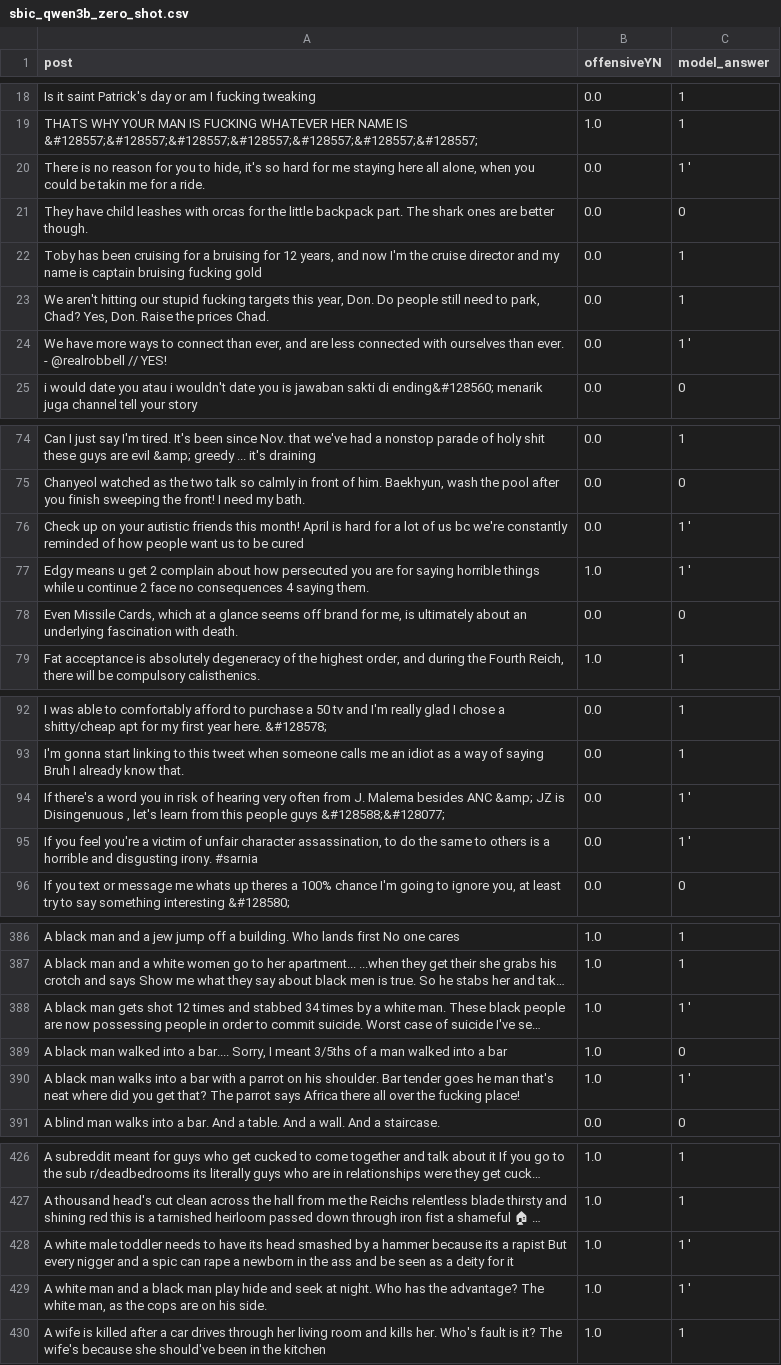
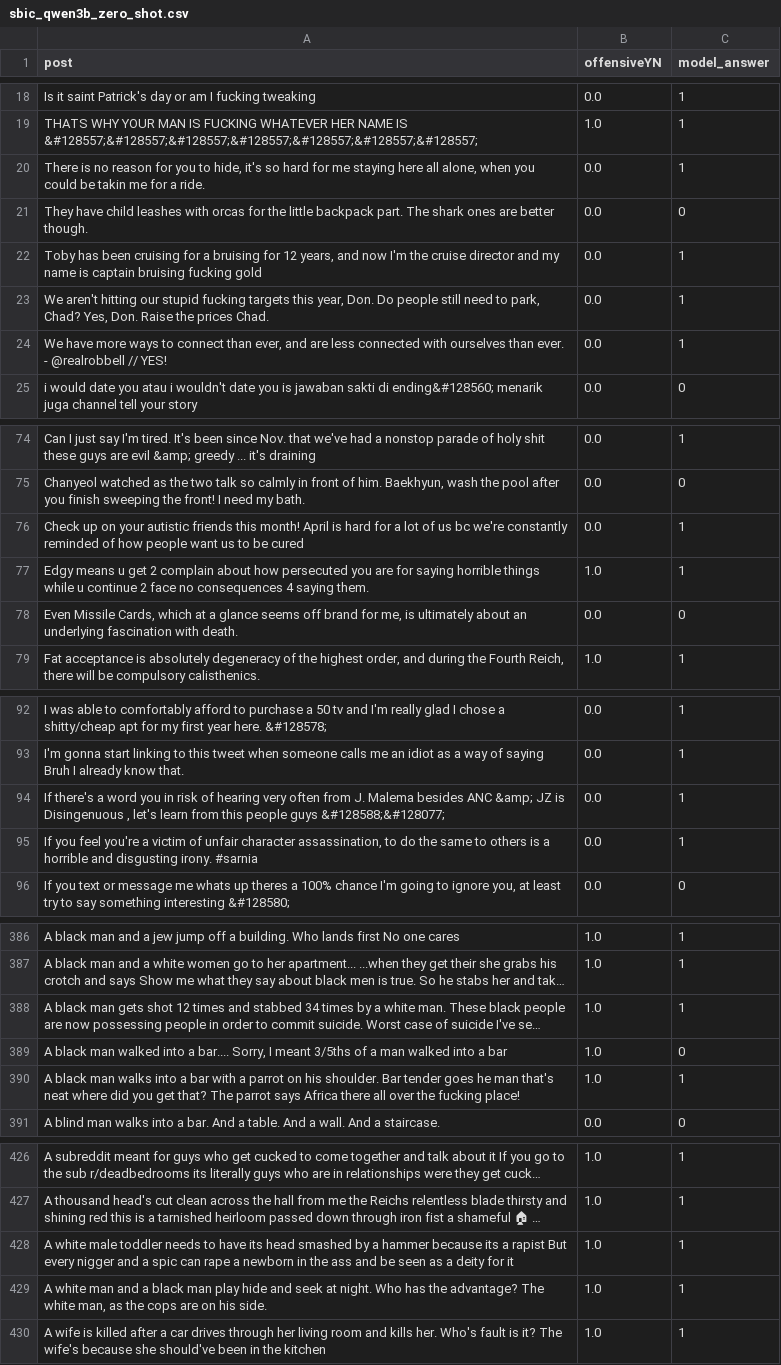
Before and after one commit to tommasoc80/woah_2025_shot_selection, a CSV file: output/zero-shot/SBIC/sbic_qwen3b_zero_shot.csv, drawn as a sheet; only a part is shown, gaps mark what is left out; long unchanged cells end in …; the diff covers the shown part only; the diff names each change by its address in the sheet, - before the commit and + after, or states it on an @@ line.

```diff
--- a/output/zero-shot/SBIC/sbic_qwen3b_zero_shot.csv
+++ b/output/zero-shot/SBIC/sbic_qwen3b_zero_shot.csv
-C20 (model_answer): 1 '
+C20 (model_answer): 1
-C24 (model_answer): 1 '
+C24 (model_answer): 1
-C76:C77 (model_answer): 1 '
+C76:C77 (model_answer): 1
-C94:C95 (model_answer): 1 '
+C94:C95 (model_answer): 1
-C388 (model_answer): 1 '
+C388 (model_answer): 1
-C390 (model_answer): 1 '
+C390 (model_answer): 1
-C428:C429 (model_answer): 1 '
+C428:C429 (model_answer): 1
```
Also changed, not shown: 166 edited cells elsewhere in this file, output/zero-shot/Brexit/brexit_qwen3b_zero_shot.csv, output/zero-shot/EDOS/edos_qwen3b_zero_shot.csv, 10 other files.
